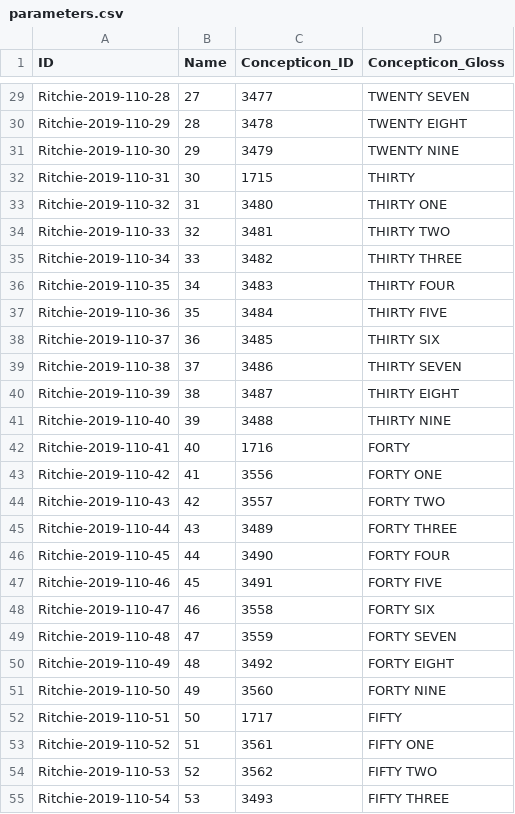
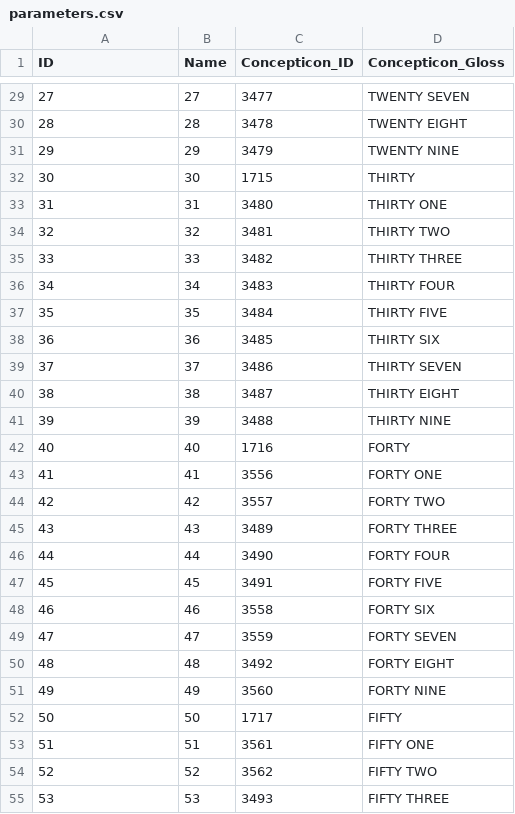
Before and after one commit to numeralbank/googleuninum, a CSV file: cldf/parameters.csv, drawn as a sheet; only a part is shown, gaps mark what is left out; the diff covers the shown part only; the diff names each change by its address in the sheet, - before the commit and + after, or states it on an @@ line.

```diff
--- a/cldf/parameters.csv
+++ b/cldf/parameters.csv
-A29 (ID): Ritchie-2019-110-28
+A29 (ID): 27
-A30 (ID): Ritchie-2019-110-29
+A30 (ID): 28
-A31 (ID): Ritchie-2019-110-30
+A31 (ID): 29
-A32 (ID): Ritchie-2019-110-31
+A32 (ID): 30
-A33 (ID): Ritchie-2019-110-32
+A33 (ID): 31
-A34 (ID): Ritchie-2019-110-33
+A34 (ID): 32
-A35 (ID): Ritchie-2019-110-34
+A35 (ID): 33
-A36 (ID): Ritchie-2019-110-35
+A36 (ID): 34
-A37 (ID): Ritchie-2019-110-36
+A37 (ID): 35
-A38 (ID): Ritchie-2019-110-37
+A38 (ID): 36
-A39 (ID): Ritchie-2019-110-38
+A39 (ID): 37
-A40 (ID): Ritchie-2019-110-39
+A40 (ID): 38
-A41 (ID): Ritchie-2019-110-40
+A41 (ID): 39
-A42 (ID): Ritchie-2019-110-41
+A42 (ID): 40
-A43 (ID): Ritchie-2019-110-42
+A43 (ID): 41
-A44 (ID): Ritchie-2019-110-43
+A44 (ID): 42
-A45 (ID): Ritchie-2019-110-44
+A45 (ID): 43
-A46 (ID): Ritchie-2019-110-45
+A46 (ID): 44
-A47 (ID): Ritchie-2019-110-46
+A47 (ID): 45
-A48 (ID): Ritchie-2019-110-47
+A48 (ID): 46
-A49 (ID): Ritchie-2019-110-48
+A49 (ID): 47
-A50 (ID): Ritchie-2019-110-49
+A50 (ID): 48
-A51 (ID): Ritchie-2019-110-50
+A51 (ID): 49
-A52 (ID): Ritchie-2019-110-51
+A52 (ID): 50
-A53 (ID): Ritchie-2019-110-52
+A53 (ID): 51
-A54 (ID): Ritchie-2019-110-53
+A54 (ID): 52
-A55 (ID): Ritchie-2019-110-54
+A55 (ID): 53
```
Also changed, not shown: 83 edited cells elsewhere in this file, 8 other files.
